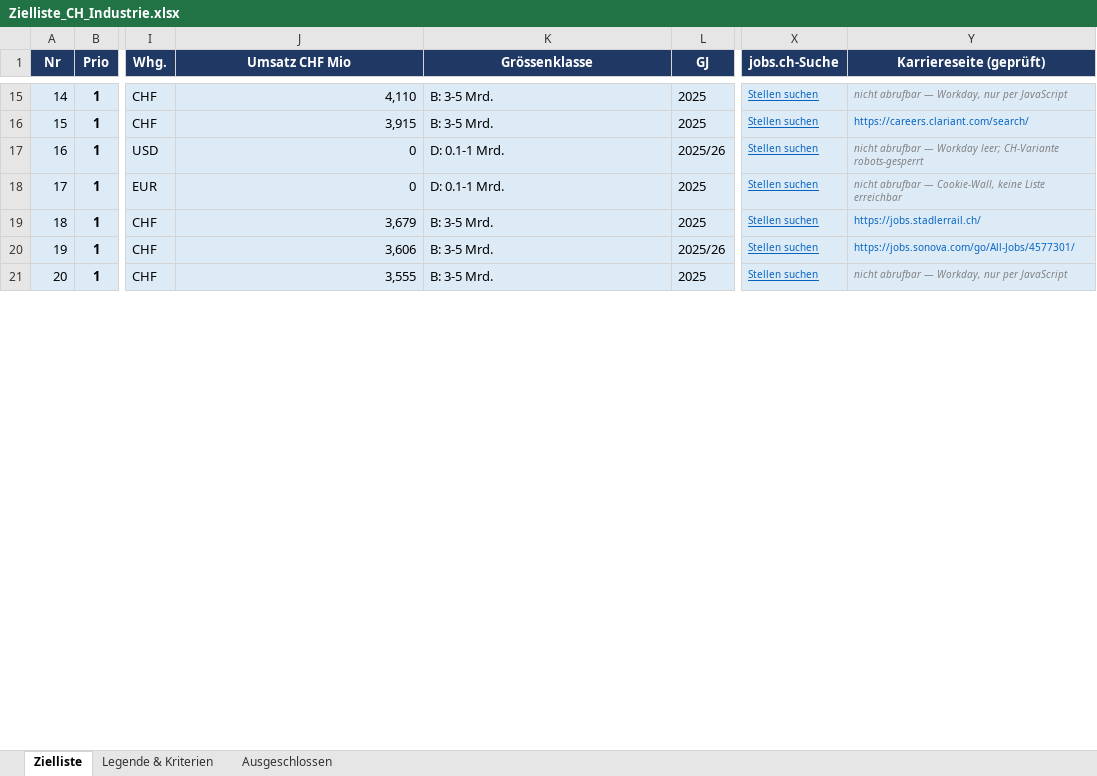
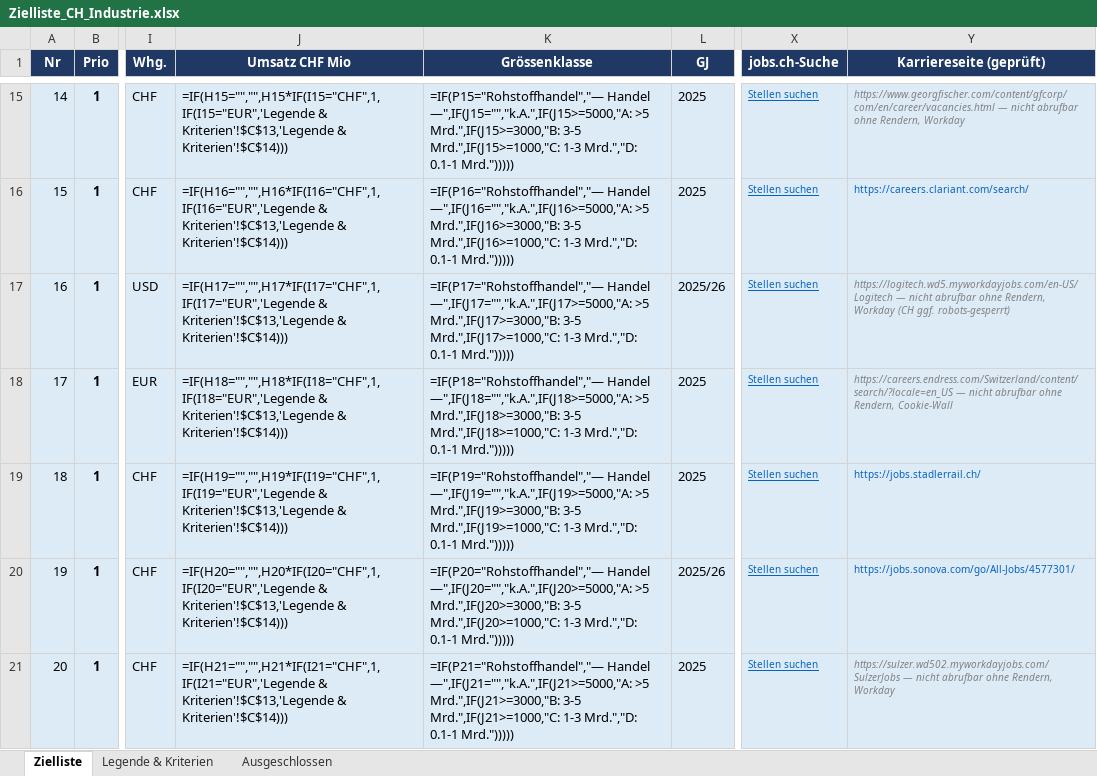
Before and after one commit to jlenz1742/Job_Radar, an Excel workbook: daten/Zielliste_CH_Industrie.xlsx, sheet Zielliste, drawn as a sheet; only a part is shown, gaps mark what is left out; values as stored, in another font and other column widths than the file's, no borders; formulas without a stored value are shown as written; charts and pictures not drawn; the diff covers the shown part only; the diff names each change by its address in the sheet, - before the commit and + after, or states it on an @@ line.

```diff
--- a/daten/Zielliste_CH_Industrie.xlsx (sheet Zielliste)
+++ b/daten/Zielliste_CH_Industrie.xlsx (sheet Zielliste)
-J15 (Umsatz CHF Mio): 4,110
+J15 (Umsatz CHF Mio): =IF(H15="","",H15*IF(I15="CHF",1,IF(I15="EUR",'Legende & Kriterien'!$C$13,'Legende & Kriterien'!$C$14)))
-K15 (Grössenklasse): B: 3-5 Mrd.
+K15 (Grössenklasse): =IF(P15="Rohstoffhandel","— Handel —",IF(J15="","k.A.",IF(J15>=5000,"A: >5 Mrd.",IF(J15>=3000,"B: 3-5 Mrd.",IF(J15>=1000,"C: 1-3 Mrd.","D: 0.1-1 Mrd.")))))
-Y15 (Karriereseite (geprüft)): nicht abrufbar — Workday, nur per JavaScript
+Y15 (Karriereseite (geprüft)): https://www.georgfischer.com/content/gfcorp/com/en/career/vacancies.html — nicht abrufbar ohne Rendern, Workday
-J16 (Umsatz CHF Mio): 3,915
+J16 (Umsatz CHF Mio): =IF(H16="","",H16*IF(I16="CHF",1,IF(I16="EUR",'Legende & Kriterien'!$C$13,'Legende & Kriterien'!$C$14)))
-K16 (Grössenklasse): B: 3-5 Mrd.
+K16 (Grössenklasse): =IF(P16="Rohstoffhandel","— Handel —",IF(J16="","k.A.",IF(J16>=5000,"A: >5 Mrd.",IF(J16>=3000,"B: 3-5 Mrd.",IF(J16>=1000,"C: 1-3 Mrd.","D: 0.1-1 Mrd.")))))
-J17 (Umsatz CHF Mio): 0
+J17 (Umsatz CHF Mio): =IF(H17="","",H17*IF(I17="CHF",1,IF(I17="EUR",'Legende & Kriterien'!$C$13,'Legende & Kriterien'!$C$14)))
-K17 (Grössenklasse): D: 0.1-1 Mrd.
+K17 (Grössenklasse): =IF(P17="Rohstoffhandel","— Handel —",IF(J17="","k.A.",IF(J17>=5000,"A: >5 Mrd.",IF(J17>=3000,"B: 3-5 Mrd.",IF(J17>=1000,"C: 1-3 Mrd.","D: 0.1-1 Mrd.")))))
-Y17 (Karriereseite (geprüft)): nicht abrufbar — Workday leer; CH-Variante robots-gesperrt
+Y17 (Karriereseite (geprüft)): https://logitech.wd5.myworkdayjobs.com/en-US/Logitech — nicht abrufbar ohne Rendern, Workday (CH ggf. robots-gesperrt)
-J18 (Umsatz CHF Mio): 0
+J18 (Umsatz CHF Mio): =IF(H18="","",H18*IF(I18="CHF",1,IF(I18="EUR",'Legende & Kriterien'!$C$13,'Legende & Kriterien'!$C$14)))
-K18 (Grössenklasse): D: 0.1-1 Mrd.
+K18 (Grössenklasse): =IF(P18="Rohstoffhandel","— Handel —",IF(J18="","k.A.",IF(J18>=5000,"A: >5 Mrd.",IF(J18>=3000,"B: 3-5 Mrd.",IF(J18>=1000,"C: 1-3 Mrd.","D: 0.1-1 Mrd.")))))
-Y18 (Karriereseite (geprüft)): nicht abrufbar — Cookie-Wall, keine Liste erreichbar
+Y18 (Karriereseite (geprüft)): https://careers.endress.com/Switzerland/content/search/?locale=en_US — nicht abrufbar ohne Rendern, Cookie-Wall
-J19 (Umsatz CHF Mio): 3,679
+J19 (Umsatz CHF Mio): =IF(H19="","",H19*IF(I19="CHF",1,IF(I19="EUR",'Legende & Kriterien'!$C$13,'Legende & Kriterien'!$C$14)))
-K19 (Grössenklasse): B: 3-5 Mrd.
+K19 (Grössenklasse): =IF(P19="Rohstoffhandel","— Handel —",IF(J19="","k.A.",IF(J19>=5000,"A: >5 Mrd.",IF(J19>=3000,"B: 3-5 Mrd.",IF(J19>=1000,"C: 1-3 Mrd.","D: 0.1-1 Mrd.")))))
-J20 (Umsatz CHF Mio): 3,606
+J20 (Umsatz CHF Mio): =IF(H20="","",H20*IF(I20="CHF",1,IF(I20="EUR",'Legende & Kriterien'!$C$13,'Legende & Kriterien'!$C$14)))
-K20 (Grössenklasse): B: 3-5 Mrd.
+K20 (Grössenklasse): =IF(P20="Rohstoffhandel","— Handel —",IF(J20="","k.A.",IF(J20>=5000,"A: >5 Mrd.",IF(J20>=3000,"B: 3-5 Mrd.",IF(J20>=1000,"C: 1-3 Mrd.","D: 0.1-1 Mrd.")))))
-J21 (Umsatz CHF Mio): 3,555
+J21 (Umsatz CHF Mio): =IF(H21="","",H21*IF(I21="CHF",1,IF(I21="EUR",'Legende & Kriterien'!$C$13,'Legende & Kriterien'!$C$14)))
-K21 (Grössenklasse): B: 3-5 Mrd.
+K21 (Grössenklasse): =IF(P21="Rohstoffhandel","— Handel —",IF(J21="","k.A.",IF(J21>=5000,"A: >5 Mrd.",IF(J21>=3000,"B: 3-5 Mrd.",IF(J21>=1000,"C: 1-3 Mrd.","D: 0.1-1 Mrd.")))))
-Y21 (Karriereseite (geprüft)): nicht abrufbar — Workday, nur per JavaScript
+Y21 (Karriereseite (geprüft)): https://sulzer.wd502.myworkdayjobs.com/SulzerJobs — nicht abrufbar ohne Rendern, Workday
```
Also changed, not shown: 402 edited cells elsewhere in this sheet, charts or pictures, Job_Radar.xlsx, 13 other files.
